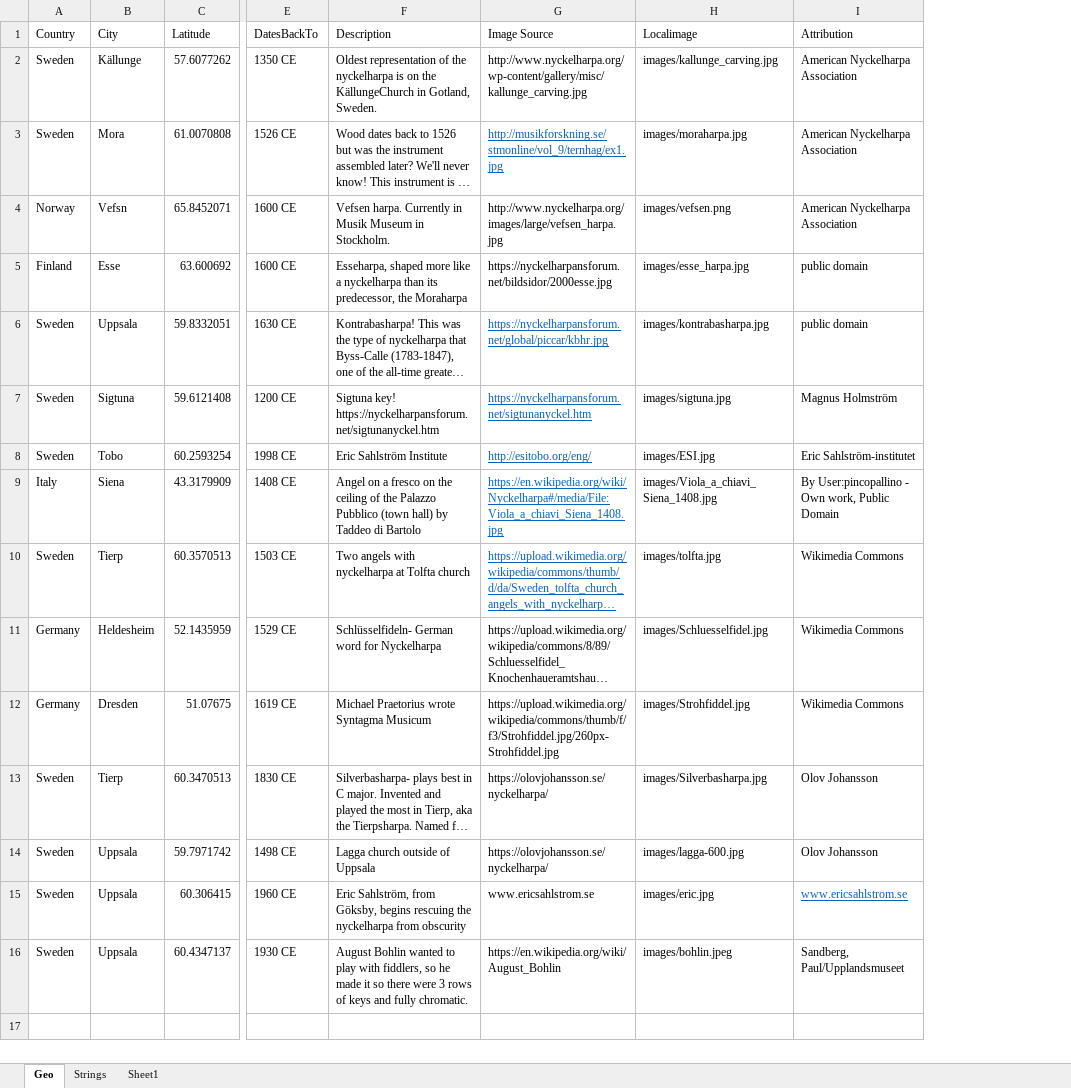
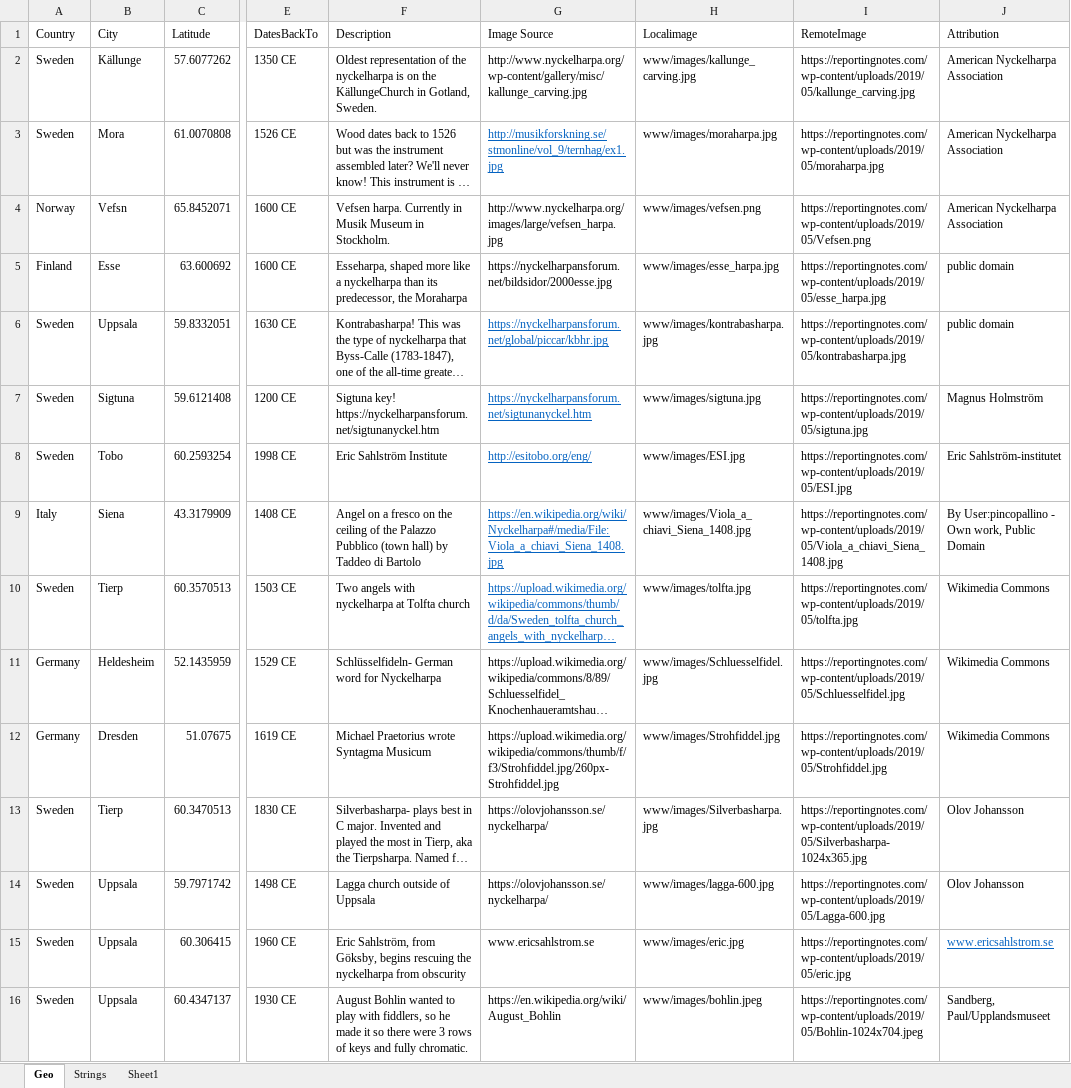
Before and after one commit to kiadso/Nyckelharpa, an Excel workbook: NyckelharpaHistoryData.xlsx, sheet Geo, drawn as a sheet; only a part is shown, gaps mark what is left out; long unchanged cells end in …; values as stored, in another font and other column widths than the file's, no borders; conditional formats not drawn; the diff names each change by its address in the sheet, - before the commit and + after, or states it on an @@ line.

Commit message:
had to add a RemoteImage column because I can't get this to work with local images. Uploaded the images to my own site and linked to them from here.

```diff
--- a/NyckelharpaHistoryData.xlsx (sheet Geo)
+++ b/NyckelharpaHistoryData.xlsx (sheet Geo)
+column I (RemoteImage), rows 2-16: https://reportingnotes.com/wp-content/uploads/2019/05/kallunge_carving.jpg | https://reportingnotes.com/wp-content/uploads/2019/05/moraharpa.jpg | https://reportingnotes.com/wp-content/uploads/2019/05/Vefsen.png | https://reportingnotes.com/wp-content/uploads/2019/05/esse_harpa.jpg | https://reportingnotes.com/wp-content/uploads/2019/05/kontrabasharpa.jpg | https://reportingnotes.com/wp-content/uploads/2019/05/sigtuna.jpg | https://reportingnotes.com/wp-content/uploads/2019/05/ESI.jpg | https://reportingnotes.com/wp-content/uploads/2019/05/Viola_a_chiavi_Siena_1408.jpg | https://reportingnotes.com/wp-content/uploads/2019/05/tolfta.jpg | https://reportingnotes.com/wp-content/uploads/2019/05/Schluesselfidel.jpg | https://reportingnotes.com/wp-content/uploads/2019/05/Strohfiddel.jpg | https://reportingnotes.com/wp-content/uploads/2019/05/Silverbasharpa-1024x365.jpg | https://reportingnotes.com/wp-content/uploads/2019/05/Lagga-600.jpg | https://reportingnotes.com/wp-content/uploads/2019/05/eric.jpg | https://reportingnotes.com/wp-content/uploads/2019/05/Bohlin-1024x704.jpeg
-H2 (Localimage): images/kallunge_carving.jpg
+H2 (Localimage): www/images/kallunge_carving.jpg
-H3 (Localimage): images/moraharpa.jpg
+H3 (Localimage): www/images/moraharpa.jpg
-H4 (Localimage): images/vefsen.png
+H4 (Localimage): www/images/vefsen.png
-H5 (Localimage): images/esse_harpa.jpg
+H5 (Localimage): www/images/esse_harpa.jpg
-H6 (Localimage): images/kontrabasharpa.jpg
+H6 (Localimage): www/images/kontrabasharpa.jpg
-H7 (Localimage): images/sigtuna.jpg
+H7 (Localimage): www/images/sigtuna.jpg
-H8 (Localimage): images/ESI.jpg
+H8 (Localimage): www/images/ESI.jpg
-H9 (Localimage): images/Viola_a_chiavi_Siena_1408.jpg
+H9 (Localimage): www/images/Viola_a_chiavi_Siena_1408.jpg
-H10 (Localimage): images/tolfta.jpg
+H10 (Localimage): www/images/tolfta.jpg
-H11 (Localimage): images/Schluesselfidel.jpg
+H11 (Localimage): www/images/Schluesselfidel.jpg
-H12 (Localimage): images/Strohfiddel.jpg
+H12 (Localimage): www/images/Strohfiddel.jpg
-H13 (Localimage): images/Silverbasharpa.jpg
+H13 (Localimage): www/images/Silverbasharpa.jpg
-H14 (Localimage): images/lagga-600.jpg
+H14 (Localimage): www/images/lagga-600.jpg
-H15 (Localimage): images/eric.jpg
+H15 (Localimage): www/images/eric.jpg
-H16 (Localimage): images/bohlin.jpeg
+H16 (Localimage): www/images/bohlin.jpeg
```
